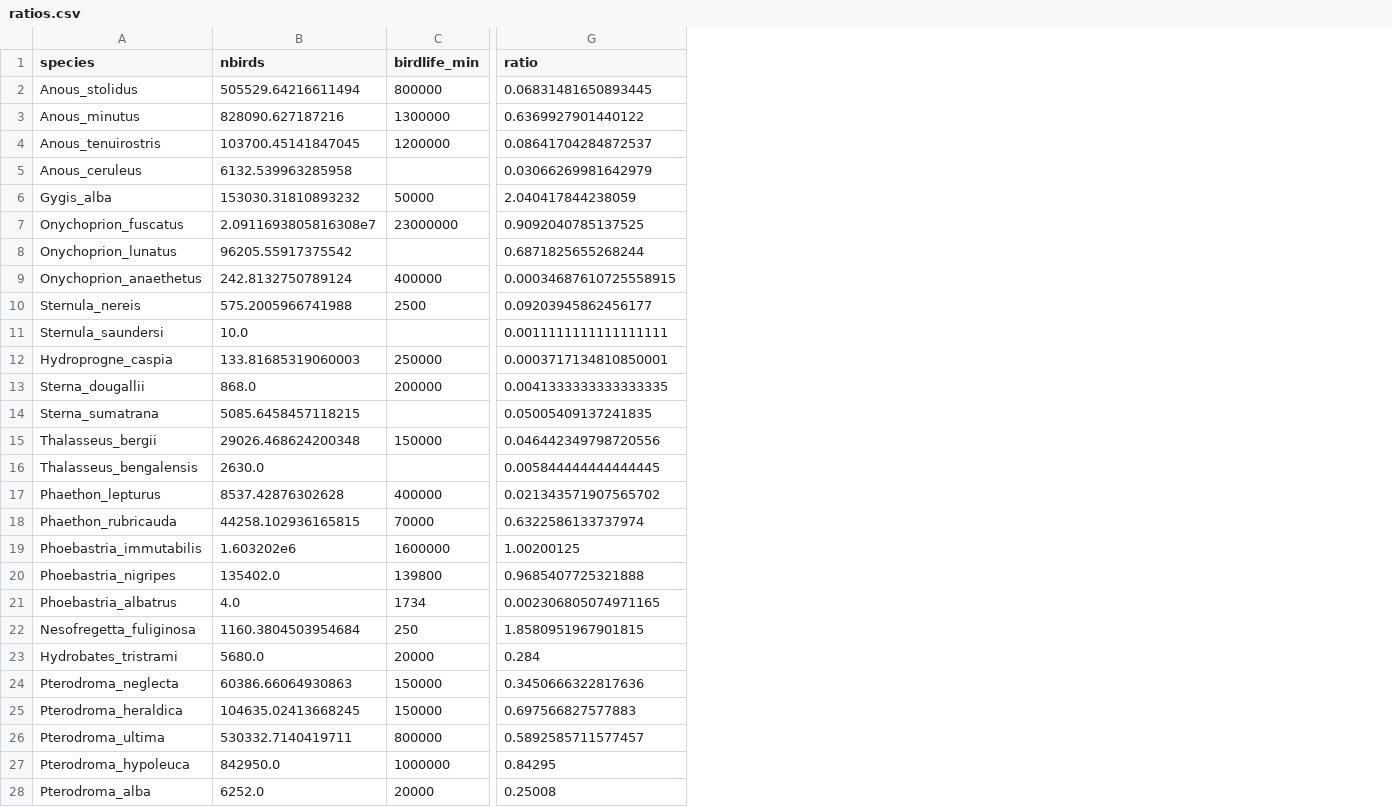
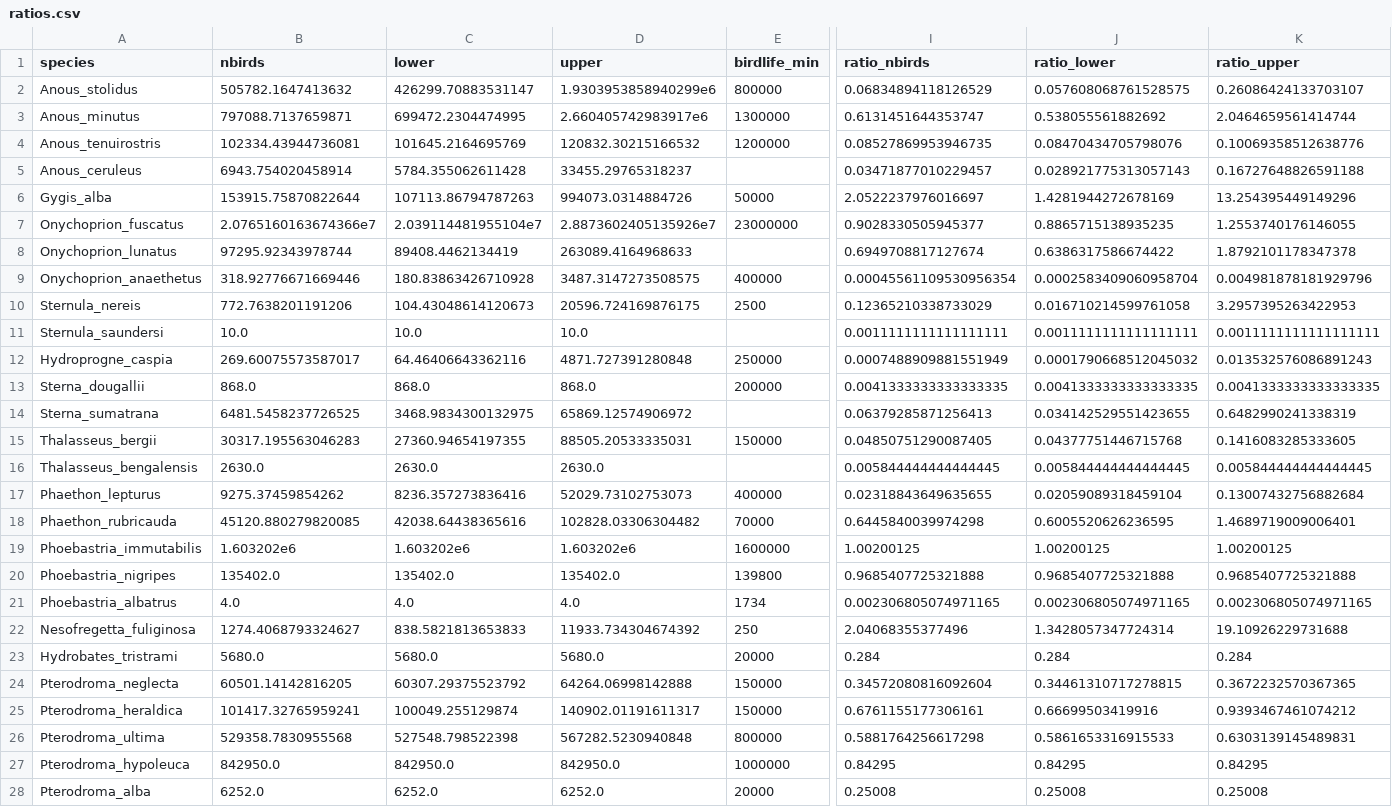
Before and after one commit to simonsteiger/atoll-seabirds, a CSV file: results/data/ratios.csv, drawn as a sheet; only a part is shown, gaps mark what is left out; removed rows and columns are numbered as before the commit, all else as after; the diff covers the shown part only; the diff names each change by its address in the sheet, - before the commit and + after, or states it on an @@ line.

```diff
--- a/results/data/ratios.csv
+++ b/results/data/ratios.csv
+column C (lower), rows 2-28: 426299.70883531147 | 699472.2304474995 | 101645.2164695769 | 5784.355062611428 | 107113.86794787263 | 2.039114481955104e7 | 89408.4462134419 | 180.83863426710928 | 104.43048614120673 | 10.0 | 64.46406643362116 | 868.0 | 3468.9834300132975 | 27360.94654197355 | 2630.0 | 8236.357273836416 | 42038.64438365616 | 1.603202e6 | 135402.0 | 4.0 | 838.5821813653833 | 5680.0 | 60307.29375523792 | 100049.255129874 | 527548.798522398 | 842950.0 | 6252.0
+column D (upper), rows 2-28: 1.9303953858940299e6 | 2.660405742983917e6 | 120832.30215166532 | 33455.29765318237 | 994073.0314884726 | 2.8873602405135926e7 | 263089.4164968633 | 3487.3147273508575 | 20596.724169876175 | 10.0 | 4871.727391280848 | 868.0 | 65869.12574906972 | 88505.20533335031 | 2630.0 | 52029.73102753073 | 102828.03306304482 | 1.603202e6 | 135402.0 | 4.0 | 11933.734304674392 | 5680.0 | 64264.06998142888 | 140902.01191611317 | 567282.5230940848 | 842950.0 | 6252.0
-column G (ratio), rows 2-28: 0.06831481650893445 | 0.6369927901440122 | 0.08641704284872537 | 0.03066269981642979 | 2.040417844238059 | 0.9092040785137525 | 0.6871825655268244 | 0.00034687610725558915 | 0.09203945862456177 | 0.0011111111111111111 | 0.0003717134810850001 | 0.0041333333333333335 | 0.05005409137241835 | 0.046442349798720556 | 0.005844444444444445 | 0.021343571907565702 | 0.6322586133737974 | 1.00200125 | 0.9685407725321888 | 0.002306805074971165 | 1.8580951967901815 | 0.284 | 0.3450666322817636 | 0.697566827577883 | 0.5892585711577457 | 0.84295 | 0.25008
+column I (ratio_nbirds), rows 2-28: 0.06834894118126529 | 0.6131451644353747 | 0.08527869953946735 | 0.03471877010229457 | 2.0522237976016697 | 0.9028330505945377 | 0.6949708817127674 | 0.00045561109530956354 | 0.12365210338733029 | 0.0011111111111111111 | 0.0007488909881551949 | 0.0041333333333333335 | 0.06379285871256413 | 0.04850751290087405 | 0.005844444444444445 | 0.02318843649635655 | 0.6445840039974298 | 1.00200125 | 0.9685407725321888 | 0.002306805074971165 | 2.04068355377496 | 0.284 | 0.34572080816092604 | 0.6761155177306161 | 0.5881764256617298 | 0.84295 | 0.25008
+column J (ratio_lower), rows 2-28: 0.057608068761528575 | 0.538055561882692 | 0.08470434705798076 | 0.028921775313057143 | 1.4281944272678169 | 0.8865715138935235 | 0.6386317586674422 | 0.0002583409060958704 | 0.016710214599761058 | 0.0011111111111111111 | 0.0001790668512045032 | 0.0041333333333333335 | 0.034142529551423655 | 0.04377751446715768 | 0.005844444444444445 | 0.02059089318459104 | 0.6005520626236595 | 1.00200125 | 0.9685407725321888 | 0.002306805074971165 | 1.3428057347724314 | 0.284 | 0.34461310717278815 | 0.66699503419916 | 0.5861653316915533 | 0.84295 | 0.25008
+column K (ratio_upper), rows 2-28: 0.26086424133703107 | 2.0464659561414744 | 0.10069358512638776 | 0.16727648826591188 | 13.254395449149296 | 1.2553740176146055 | 1.8792101178347378 | 0.004981878181929796 | 3.2957395263422953 | 0.0011111111111111111 | 0.013532576086891243 | 0.0041333333333333335 | 0.6482990241338319 | 0.1416083285333605 | 0.005844444444444445 | 0.13007432756882684 | 1.4689719009006401 | 1.00200125 | 0.9685407725321888 | 0.002306805074971165 | 19.10926229731688 | 0.284 | 0.3672232570367365 | 0.9393467461074212 | 0.6303139145489831 | 0.84295 | 0.25008
-B2 (nbirds): 505529.64216611494
+B2 (nbirds): 505782.1647413632
-B3 (nbirds): 828090.627187216
+B3 (nbirds): 797088.7137659871
-B4 (nbirds): 103700.45141847045
+B4 (nbirds): 102334.43944736081
-B5 (nbirds): 6132.539963285958
+B5 (nbirds): 6943.754020458914
-B6 (nbirds): 153030.31810893232
+B6 (nbirds): 153915.75870822644
-B7 (nbirds): 2.0911693805816308e7
+B7 (nbirds): 2.0765160163674366e7
-B8 (nbirds): 96205.55917375542
+B8 (nbirds): 97295.92343978744
-B9 (nbirds): 242.8132750789124
+B9 (nbirds): 318.92776671669446
-B10 (nbirds): 575.2005966741988
+B10 (nbirds): 772.7638201191206
-B12 (nbirds): 133.81685319060003
+B12 (nbirds): 269.60075573587017
-B14 (nbirds): 5085.6458457118215
+B14 (nbirds): 6481.5458237726525
-B15 (nbirds): 29026.468624200348
+B15 (nbirds): 30317.195563046283
-B17 (nbirds): 8537.42876302628
+B17 (nbirds): 9275.37459854262
-B18 (nbirds): 44258.102936165815
+B18 (nbirds): 45120.880279820085
-B22 (nbirds): 1160.3804503954684
+B22 (nbirds): 1274.4068793324627
-B24 (nbirds): 60386.66064930863
+B24 (nbirds): 60501.14142816205
-B25 (nbirds): 104635.02413668245
+B25 (nbirds): 101417.32765959241
-B26 (nbirds): 530332.7140419711
+B26 (nbirds): 529358.7830955568
```
Also changed, not shown: 8 edited cells elsewhere in this file, results/data/countpreds_0.75.csv, results/data/countpreds_0.8.csv, 5 other files.
